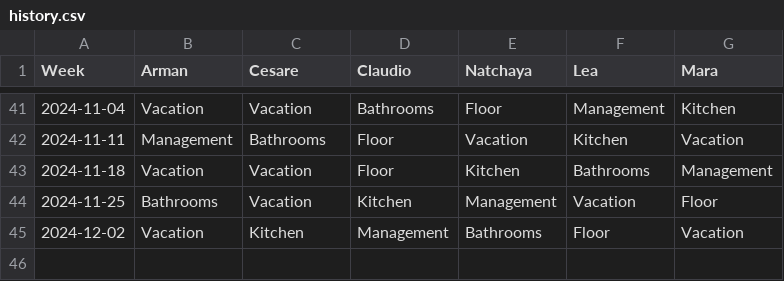
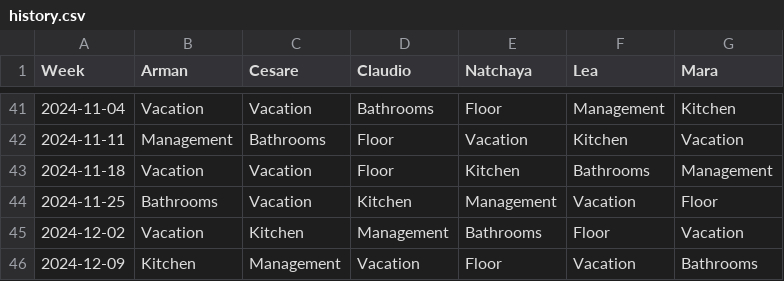
Before and after one commit to shapelessguy/Python-Projects, a CSV file: WG/history.csv, drawn as a sheet; only a part is shown, gaps mark what is left out; the diff names each change by its address in the sheet, - before the commit and + after, or states it on an @@ line.

Commit message:
auto_update

```diff
--- a/WG/history.csv
+++ b/WG/history.csv
+row 46: 2024-12-09 | Kitchen | Management | Vacation | Floor | Vacation | Bathrooms
```
